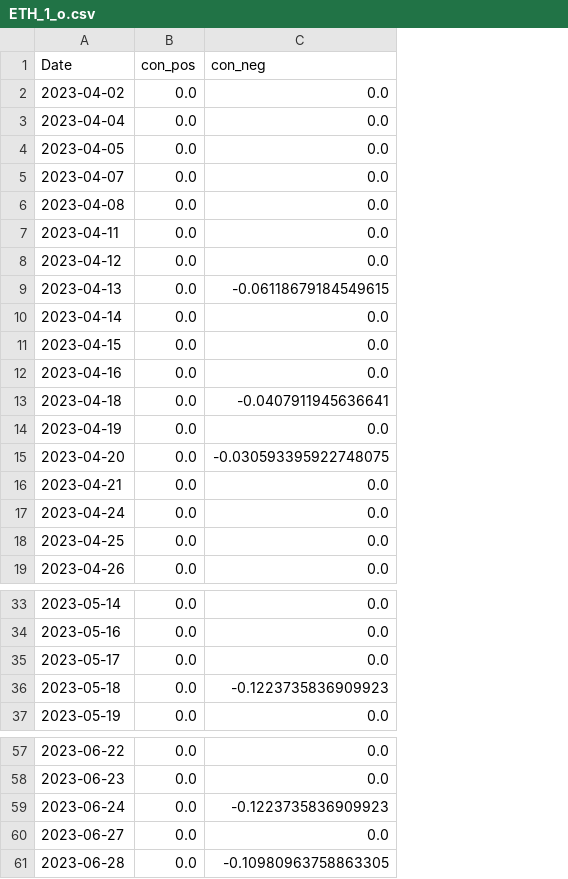
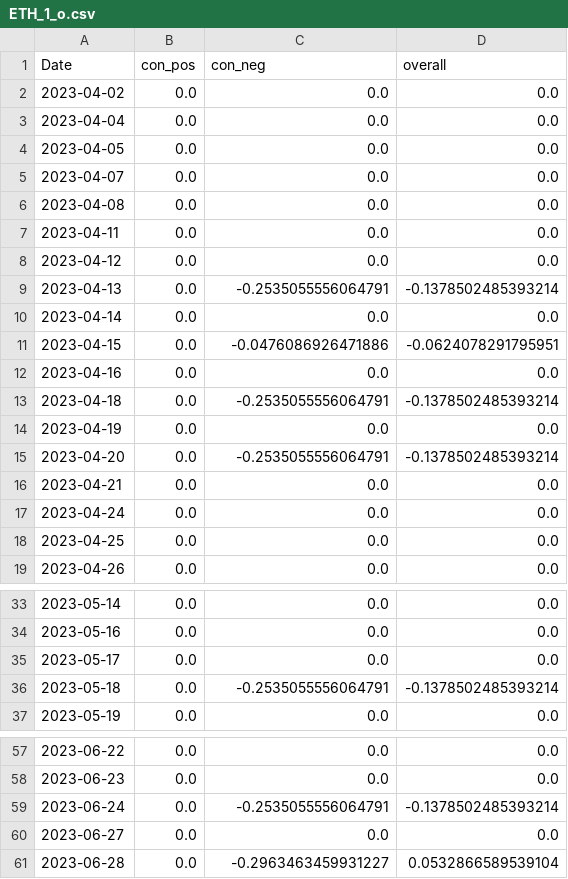
Before and after one commit to CRXIC/QuantConnect, a CSV file: crypto/ETH/ETH_1_o.csv, drawn as a sheet; only a part is shown, gaps mark what is left out; the diff covers the shown part only; the diff names each change by its address in the sheet, - before the commit and + after, or states it on an @@ line.

Commit message:
Update test.csv

```diff
--- a/crypto/ETH/ETH_1_o.csv
+++ b/crypto/ETH/ETH_1_o.csv
+column D (overall), rows 2-19: 0.0 | 0.0 | 0.0 | 0.0 | 0.0 | 0.0 | 0.0 | -0.1378502485393214 | 0.0 | -0.0624078291795951 | 0.0 | -0.1378502485393214 | 0.0 | -0.1378502485393214 | 0.0 | 0.0 | 0.0 | 0.0; rows 33-37: 0.0 | 0.0 | 0.0 | -0.1378502485393214 | 0.0; rows 57-61: 0.0 | 0.0 | -0.1378502485393214 | 0.0 | 0.0532866589539104
-C9 (con_neg): -0.06118679184549615
+C9 (con_neg): -0.2535055556064791
-C11 (con_neg): 0.0
+C11 (con_neg): -0.0476086926471886
-C13 (con_neg): -0.0407911945636641
+C13 (con_neg): -0.2535055556064791
-C15 (con_neg): -0.030593395922748075
+C15 (con_neg): -0.2535055556064791
-C36 (con_neg): -0.1223735836909923
+C36 (con_neg): -0.2535055556064791
-C59 (con_neg): -0.1223735836909923
+C59 (con_neg): -0.2535055556064791
-C61 (con_neg): -0.10980963758863305
+C61 (con_neg): -0.2963463459931227
```
Also changed, not shown: 1 edited cell elsewhere in this file.
